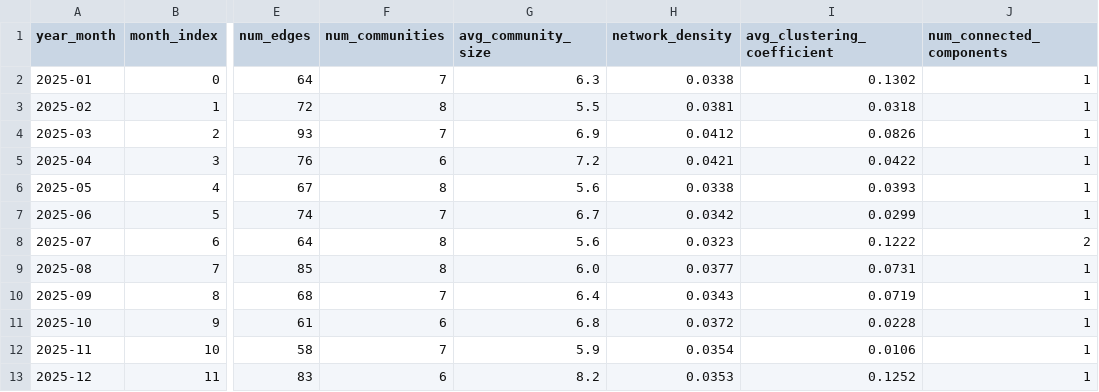
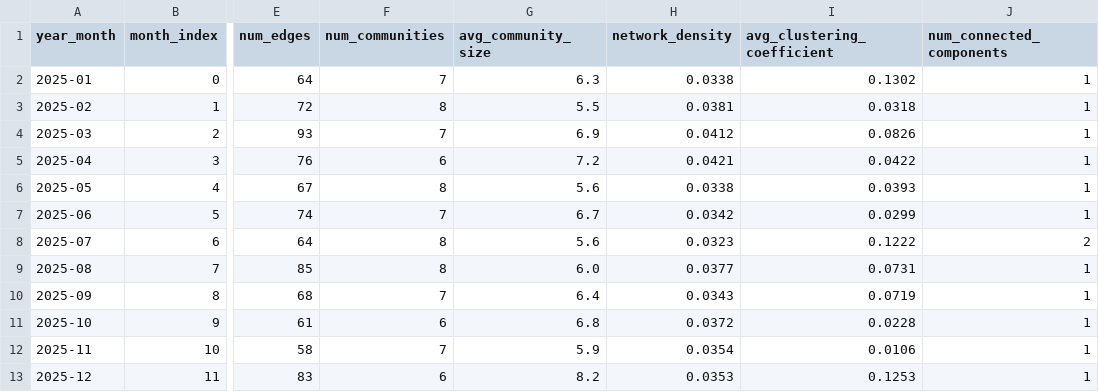
Before and after one commit to perrrseus/OpenSaga, a CSV file: viz/for_viz_community_monthly.csv, drawn as a sheet; only a part is shown, gaps mark what is left out; the diff names each change by its address in the sheet, - before the commit and + after, or states it on an @@ line.

Commit message:
社区演化：网络级指标新增

```diff
--- a/viz/for_viz_community_monthly.csv
+++ b/viz/for_viz_community_monthly.csv
-I13 (avg_clustering_coefficient): 0.1252
+I13 (avg_clustering_coefficient): 0.1253
```
